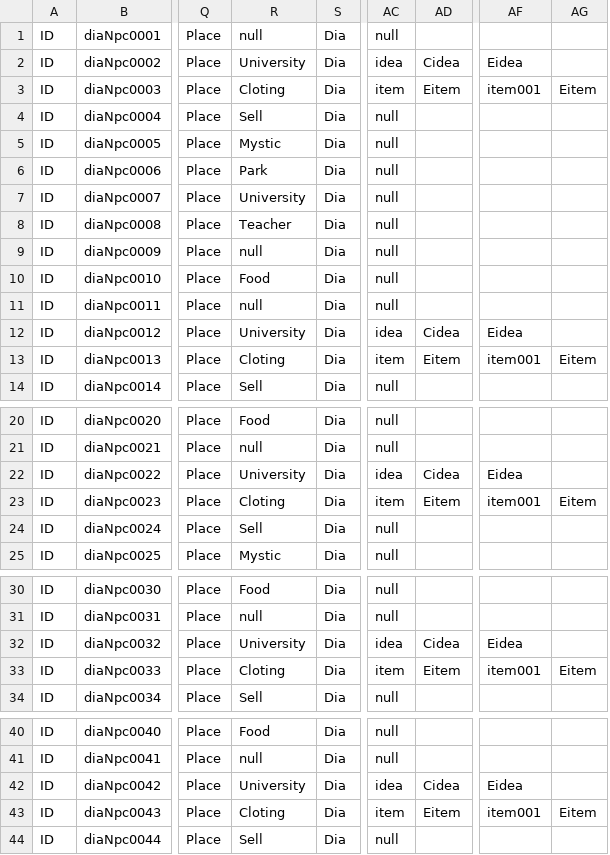
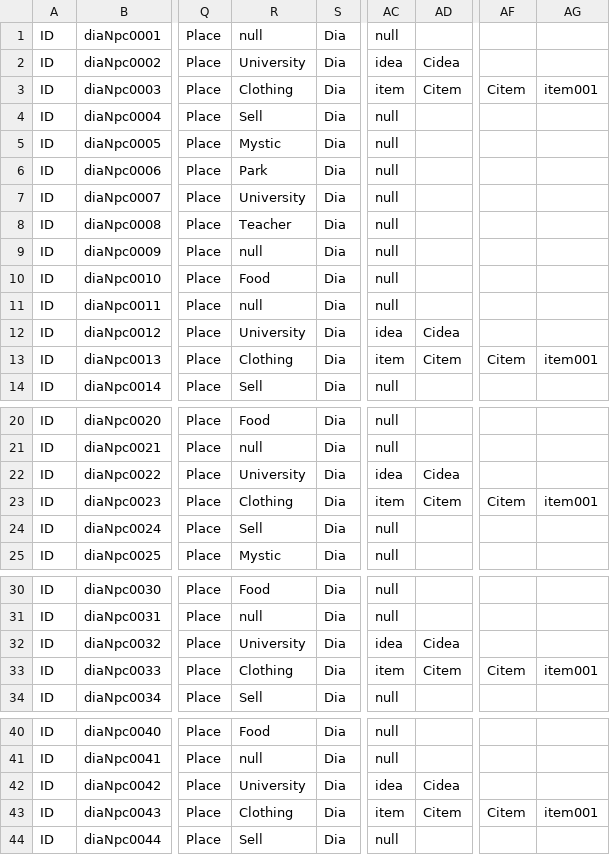
Before and after one commit to Theerapon/Senior-Project-THE-GAME-DEVELOPER-STUDENT-DIARY, a CSV file: Assets/Resources/Files/DialoguesNPC.csv, drawn as a sheet; only a part is shown, gaps mark what is left out; removed rows and columns are numbered as before the commit, all else as after; the diff covers the shown part only; the diff names each change by its address in the sheet, - before the commit and + after, or states it on an @@ line.

Commit message:
add Dialogues NPC data handler

```diff
--- a/Assets/Resources/Files/DialoguesNPC.csv
+++ b/Assets/Resources/Files/DialoguesNPC.csv
+column AF, rows 3-13: Citem |  |  |  |  |  |  |  |  |  | Citem; row 23: Citem; row 33: Citem; row 43: Citem
-column AG, rows 3-13: Eitem |  |  |  |  |  |  |  |  |  | Eitem; row 23: Eitem; row 33: Eitem; row 43: Eitem
-AG2: Eidea
+AG2: (empty)
-R3: Cloting
+R3: Clothing
-AD3: Eitem
+AD3: Citem
-AG12: Eidea
+AG12: (empty)
-R13: Cloting
+R13: Clothing
-AD13: Eitem
+AD13: Citem
-AG22: Eidea
+AG22: (empty)
-R23: Cloting
+R23: Clothing
-AD23: Eitem
+AD23: Citem
-AG32: Eidea
+AG32: (empty)
-R33: Cloting
+R33: Clothing
-AD33: Eitem
+AD33: Citem
-AG42: Eidea
+AG42: (empty)
-R43: Cloting
+R43: Clothing
-AD43: Eitem
+AD43: Citem
```
Also changed, not shown: 12 edited cells elsewhere in this file, 15 other files.
